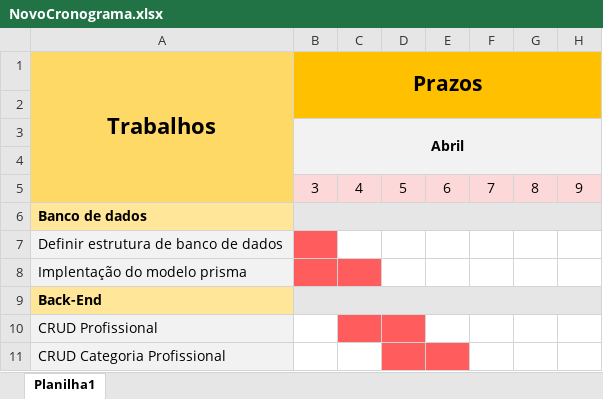
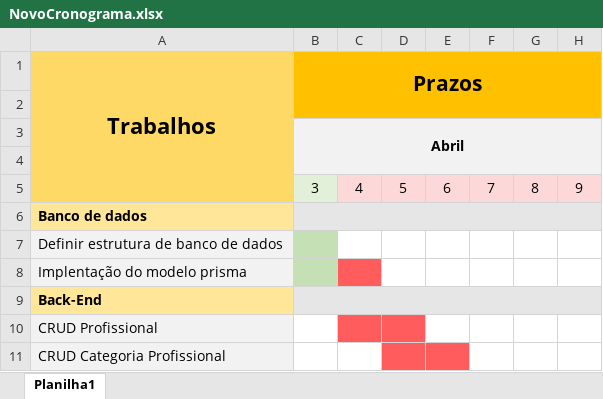
Before and after one commit to Canizelacanizela/Senai2022, an Excel workbook: PRISMA/ContratePro/docs/NovoCronograma.xlsx, sheet Planilha1, drawn as a sheet; only a part is shown; values as stored, in another font and other column widths than the file's, no borders; the diff names each change by its address in the sheet, - before the commit and + after, or states it on an @@ line.

```diff
--- a/PRISMA/ContratePro/docs/NovoCronograma.xlsx (sheet Planilha1)
+++ b/PRISMA/ContratePro/docs/NovoCronograma.xlsx (sheet Planilha1)
-B5 fill: #FCD8D8
+B5 fill: #E2F0D9
-B7:B8 fill: #FF5D5D
+B7:B8 fill: #C5E0B4
```
Also changed, not shown: 14 other files.
